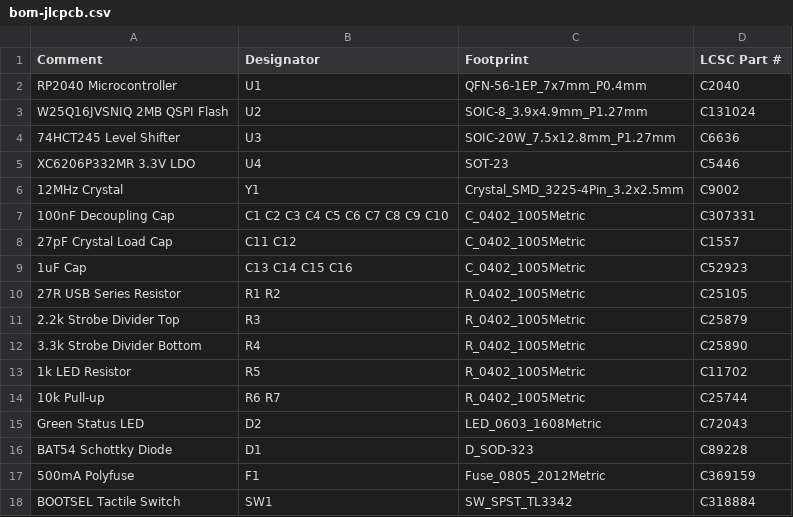
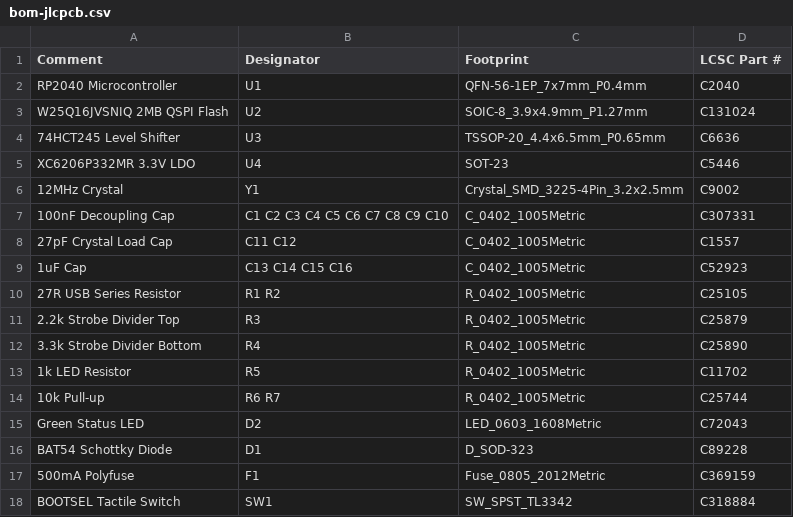
Before and after one commit to Sound-Research/Roland-S-760, a CSV file: usb-to-msx-mouse/hardware/jlcpcb/bom-jlcpcb.csv, drawn as a sheet.

```diff
--- a/usb-to-msx-mouse/hardware/jlcpcb/bom-jlcpcb.csv
+++ b/usb-to-msx-mouse/hardware/jlcpcb/bom-jlcpcb.csv
@@ -3,3 +3,3 @@ RP2040 Microcontroller,U1,QFN-56-1EP_7x7mm_P0.4mm,C2040
 W25Q16JVSNIQ 2MB QSPI Flash,U2,SOIC-8_3.9x4.9mm_P1.27mm,C131024
-74HCT245 Level Shifter,U3,SOIC-20W_7.5x12.8mm_P1.27mm,C6636
+74HCT245 Level Shifter,U3,TSSOP-20_4.4x6.5mm_P0.65mm,C6636
 XC6206P332MR 3.3V LDO,U4,SOT-23,C5446
```
Also changed, not shown: usb-to-msx-mouse/hardware/jlcpcb/cpl-jlcpcb.csv, 11 other files.
